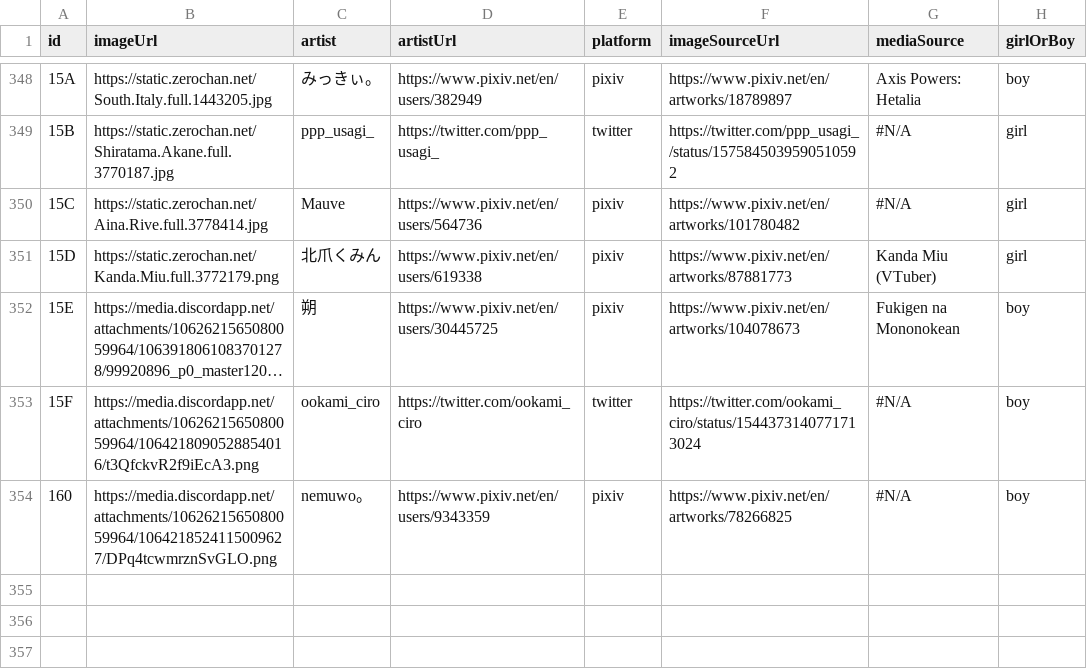
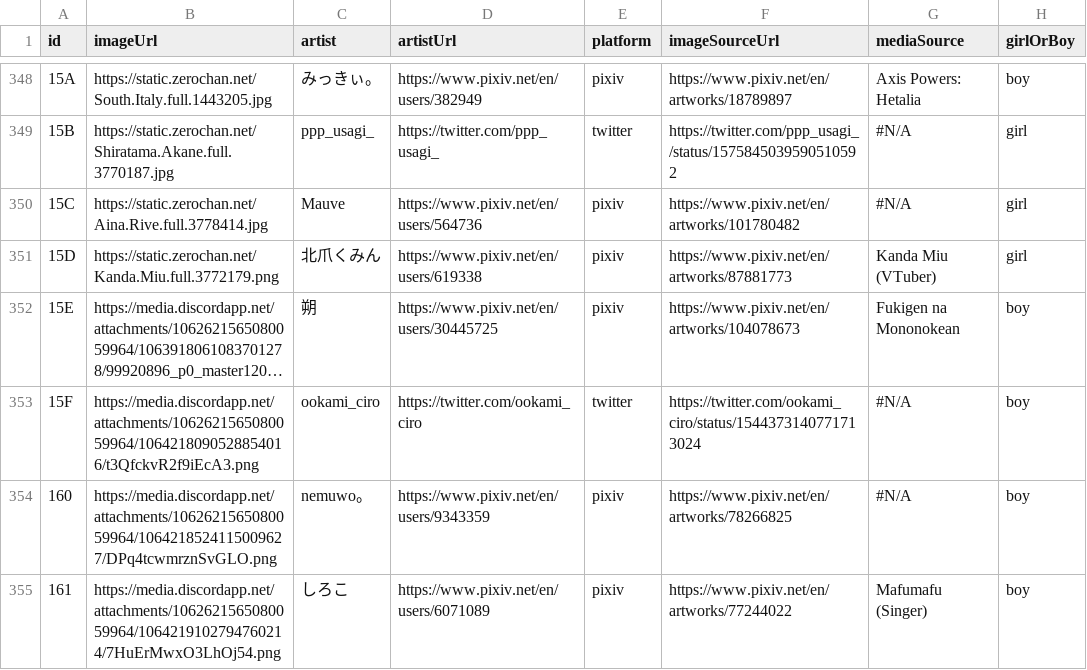
Before and after one commit to nattadasu/nekomimiDb, a TSV file: index.tsv, drawn as a sheet; only a part is shown, gaps mark what is left out; long unchanged cells end in …; the diff names each change by its address in the sheet, - before the commit and + after, or states it on an @@ line.

```diff
--- a/index.tsv
+++ b/index.tsv
+row 355: 161 | https://media.discordapp.net/attachments/1062621565080059964/1064219102794760214/7HuErMwxO3LhOj54.png | しろこ | https://www.pixiv.net/en/users/6071089 | pixiv | https://www.pixiv.net/en/artworks/77244022 | Mafumafu (Singer) | boy
```
Also changed, not shown: 1 other file.
